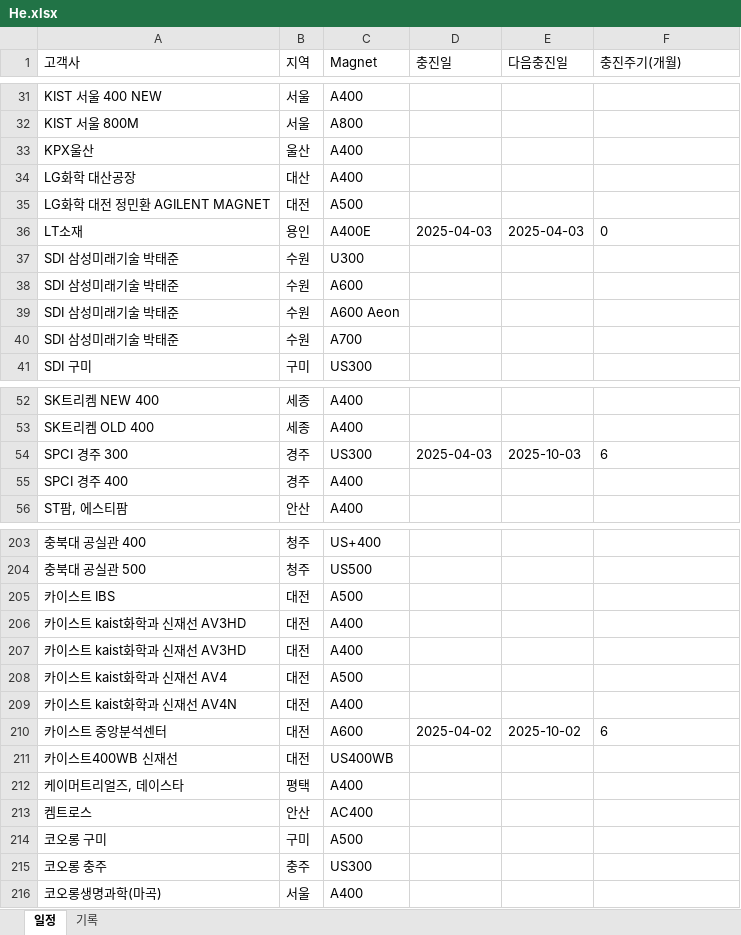
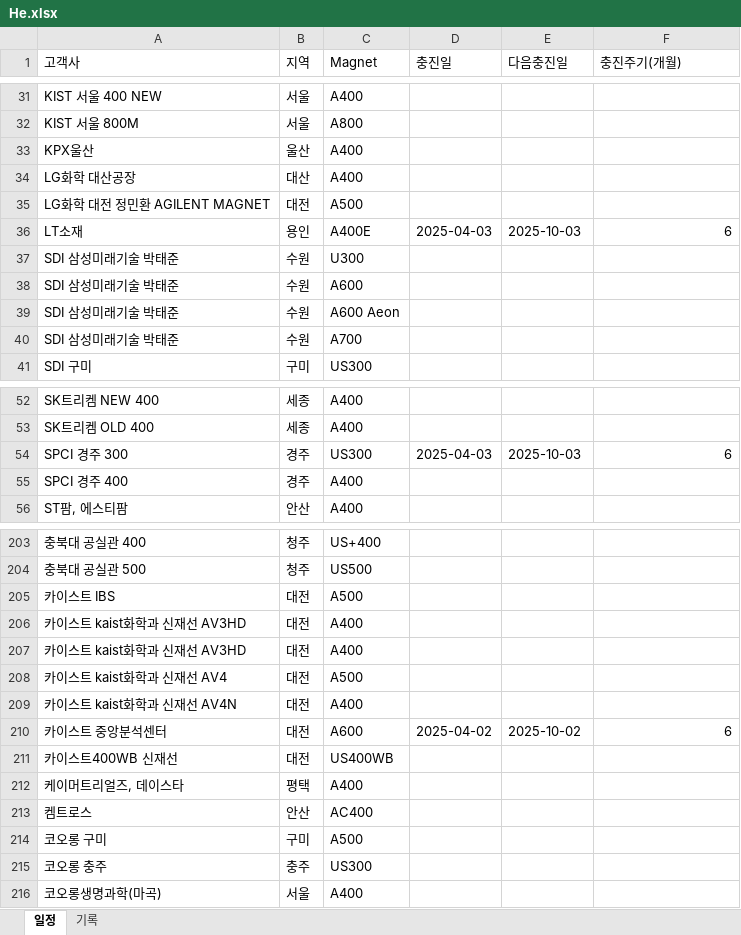
Before and after one commit to Hyunsu7917/BRKR-SERVER, an Excel workbook: assets/He.xlsx, sheet 일정, drawn as a sheet; only a part is shown, gaps mark what is left out; values as stored, in another font and other column widths than the file's, no borders; the diff names each change by its address in the sheet, - before the commit and + after, or states it on an @@ line.

```diff
--- a/assets/He.xlsx (sheet 일정)
+++ b/assets/He.xlsx (sheet 일정)
-E36 (다음충진일): 2025-04-03
+E36 (다음충진일): 2025-10-03
-F36 (충진주기(개월)): 0
+F36 (충진주기(개월)): 6
-F54 alignment: left
+F54 alignment: right
-F210 alignment: left
+F210 alignment: right
```
Also changed, not shown: sheet 기록, 1 other file.
